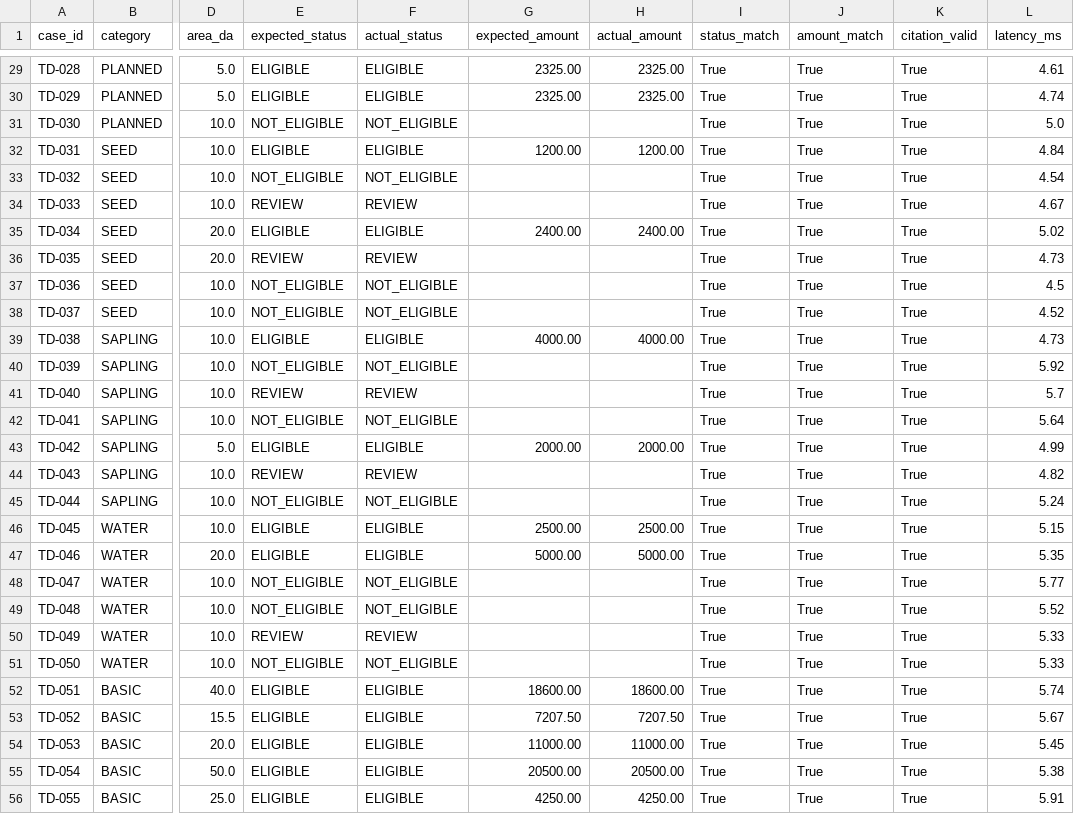
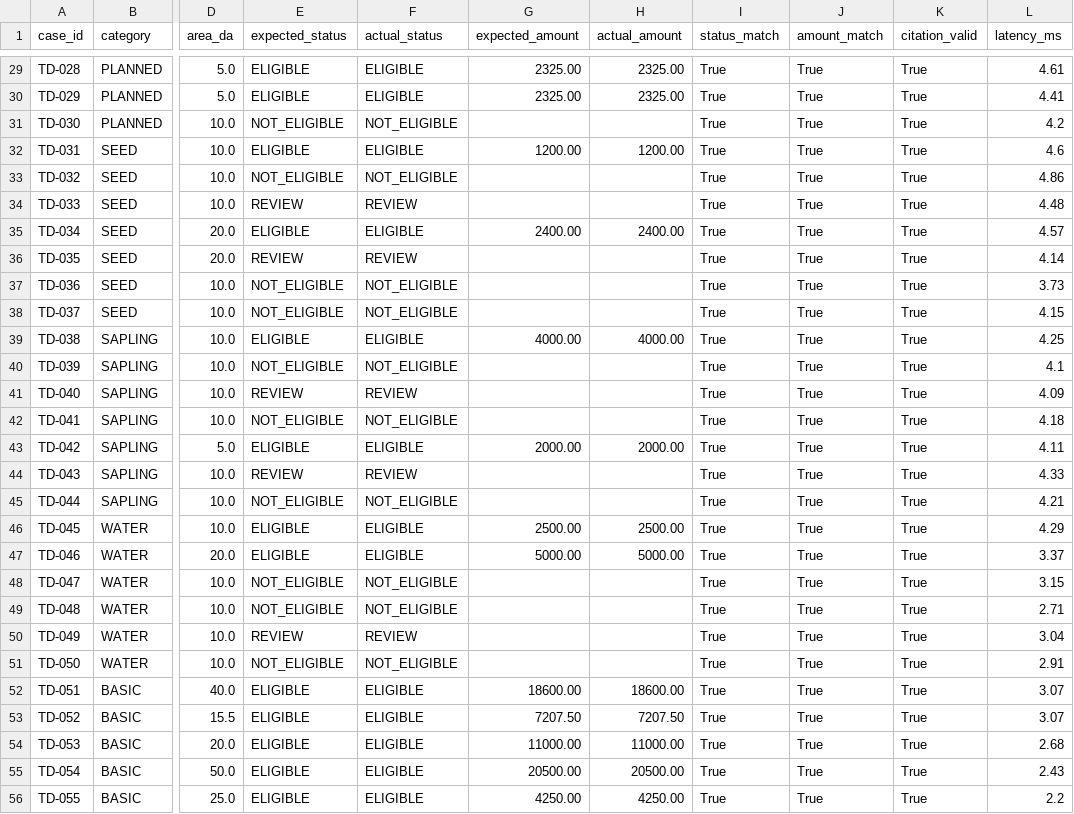
Before and after one commit to seydivakkas/TarimDestegimRAG, a CSV file: benchmark/results.csv, drawn as a sheet; only a part is shown, gaps mark what is left out; the diff covers the shown part only; the diff names each change by its address in the sheet, - before the commit and + after, or states it on an @@ line.

```diff
--- a/benchmark/results.csv
+++ b/benchmark/results.csv
-L30 (latency_ms): 4.74
+L30 (latency_ms): 4.41
-L31 (latency_ms): 5.0
+L31 (latency_ms): 4.2
-L32 (latency_ms): 4.84
+L32 (latency_ms): 4.6
-L33 (latency_ms): 4.54
+L33 (latency_ms): 4.86
-L34 (latency_ms): 4.67
+L34 (latency_ms): 4.48
-L35 (latency_ms): 5.02
+L35 (latency_ms): 4.57
-L36 (latency_ms): 4.73
+L36 (latency_ms): 4.14
-L37 (latency_ms): 4.5
+L37 (latency_ms): 3.73
-L38 (latency_ms): 4.52
+L38 (latency_ms): 4.15
-L39 (latency_ms): 4.73
+L39 (latency_ms): 4.25
-L40 (latency_ms): 5.92
+L40 (latency_ms): 4.1
-L41 (latency_ms): 5.7
+L41 (latency_ms): 4.09
-L42 (latency_ms): 5.64
+L42 (latency_ms): 4.18
-L43 (latency_ms): 4.99
+L43 (latency_ms): 4.11
-L44 (latency_ms): 4.82
+L44 (latency_ms): 4.33
-L45 (latency_ms): 5.24
+L45 (latency_ms): 4.21
-L46 (latency_ms): 5.15
+L46 (latency_ms): 4.29
-L47 (latency_ms): 5.35
+L47 (latency_ms): 3.37
-L48 (latency_ms): 5.77
+L48 (latency_ms): 3.15
-L49 (latency_ms): 5.52
+L49 (latency_ms): 2.71
-L50 (latency_ms): 5.33
+L50 (latency_ms): 3.04
-L51 (latency_ms): 5.33
+L51 (latency_ms): 2.91
-L52 (latency_ms): 5.74
+L52 (latency_ms): 3.07
-L53 (latency_ms): 5.67
+L53 (latency_ms): 3.07
-L54 (latency_ms): 5.45
+L54 (latency_ms): 2.68
-L55 (latency_ms): 5.38
+L55 (latency_ms): 2.43
-L56 (latency_ms): 5.91
+L56 (latency_ms): 2.2
```
Also changed, not shown: 72 edited cells elsewhere in this file, 32 other files.
